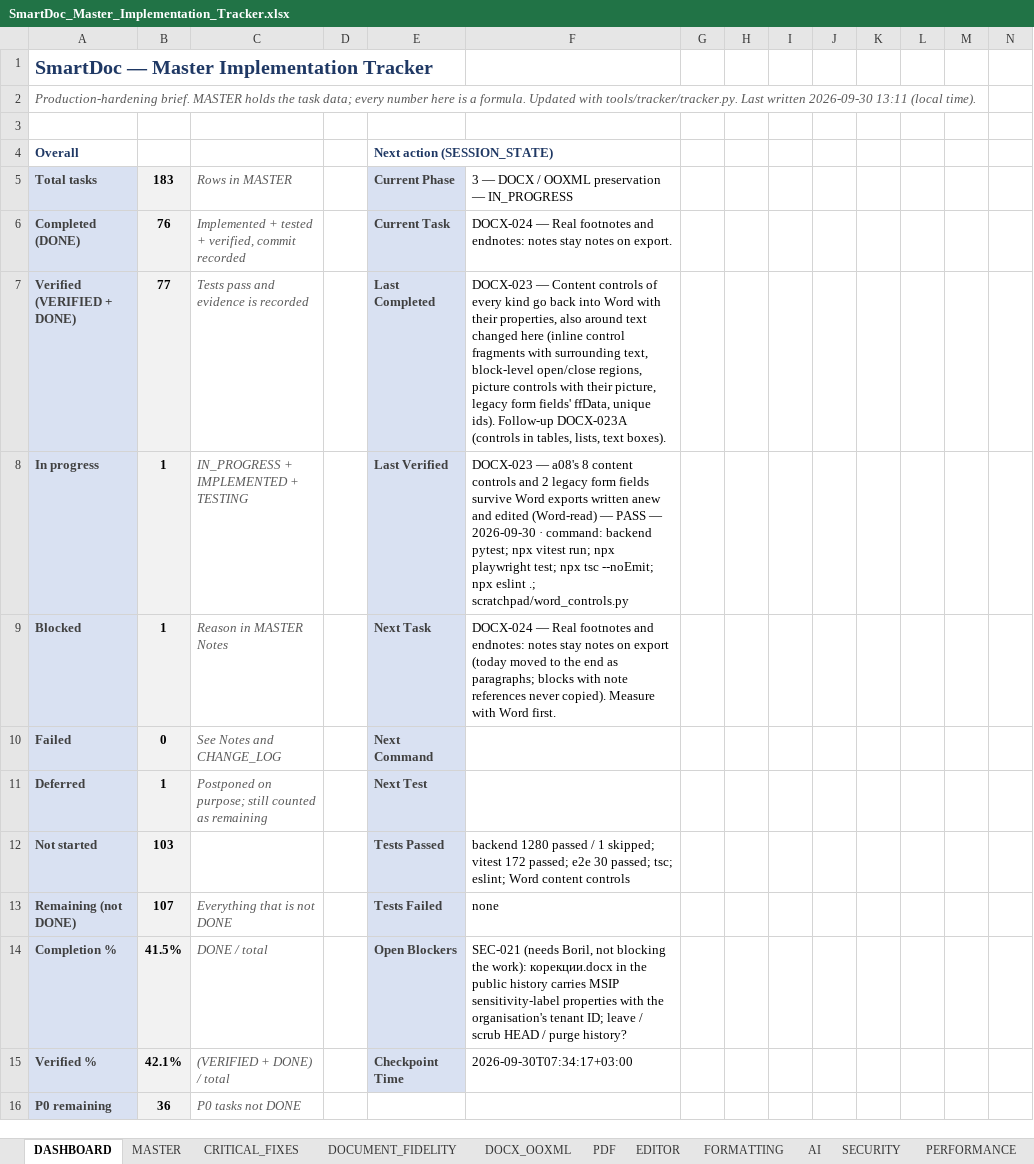
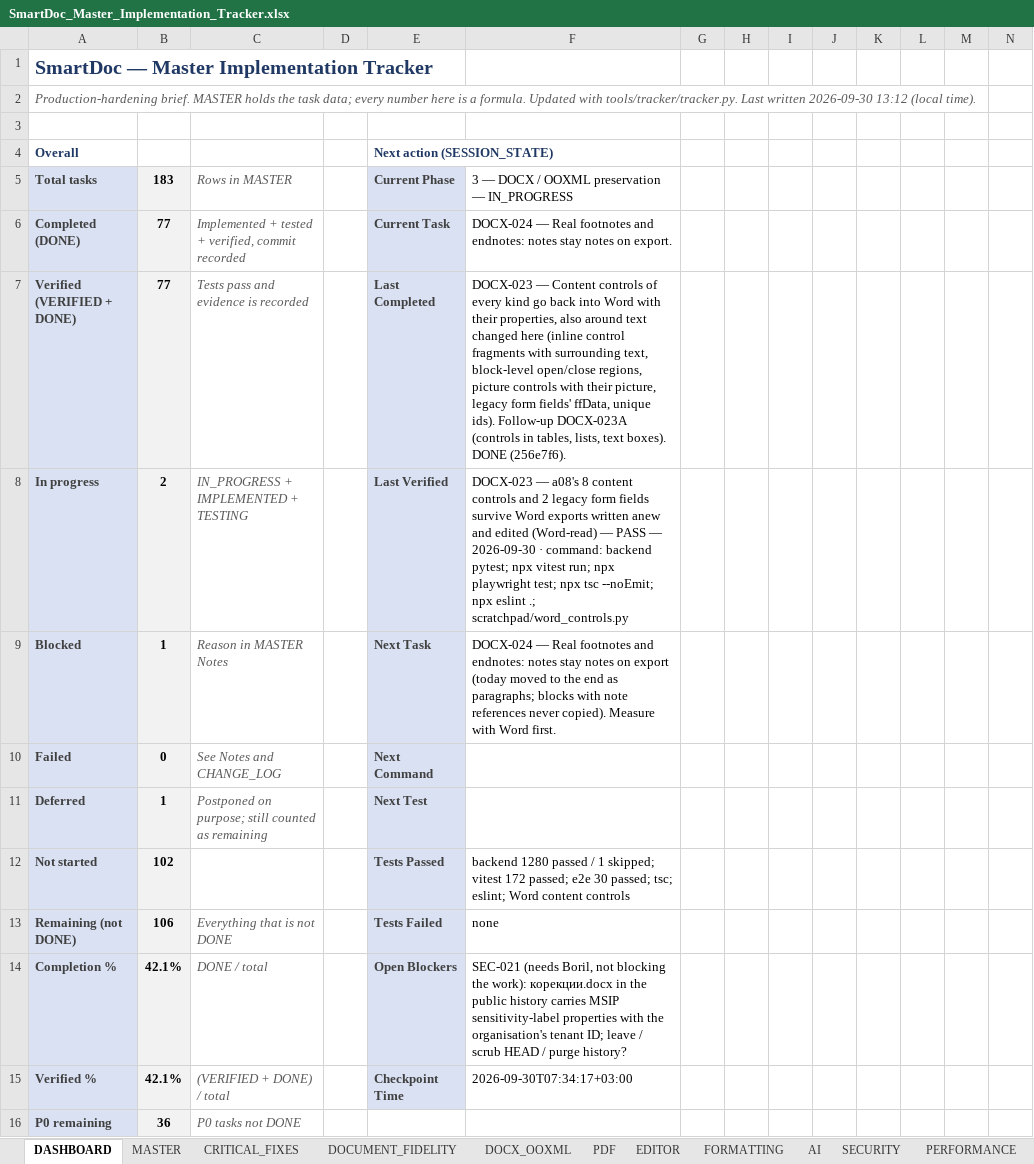
Before and after one commit to Drajeto07/claude, an Excel workbook: SmartDoc_Master_Implementation_Tracker.xlsx, sheet DASHBOARD, drawn as a sheet; only a part is shown; values as stored, in another font and other column widths than the file's, no borders; conditional formats not drawn; the diff covers the shown part only; the diff names each change by its address in the sheet, - before the commit and + after, or states it on an @@ line.

```diff
--- a/SmartDoc_Master_Implementation_Tracker.xlsx (sheet DASHBOARD)
+++ b/SmartDoc_Master_Implementation_Tracker.xlsx (sheet DASHBOARD)
-A2: …written 2026-09-30 13:11 (local time).
+A2: …written 2026-09-30 13:12 (local time).
-B6: 76
+B6: 77
-F7: …text boxes).
+F7: …text boxes). DONE (256e7f6).
-B8: 1
+B8: 2
-B12: 103
+B12: 102
-B13: 107
+B13: 106
-B14: 41.5%
+B14: 42.1%
```
Also changed, not shown: 12 edited cells elsewhere in this sheet, sheet DOCX_OOXML, sheet MASTER, sheet CRITICAL_FIXES, sheet SESSION_STATE, sheet PRODUCT_FEATURES, 2 other files.
